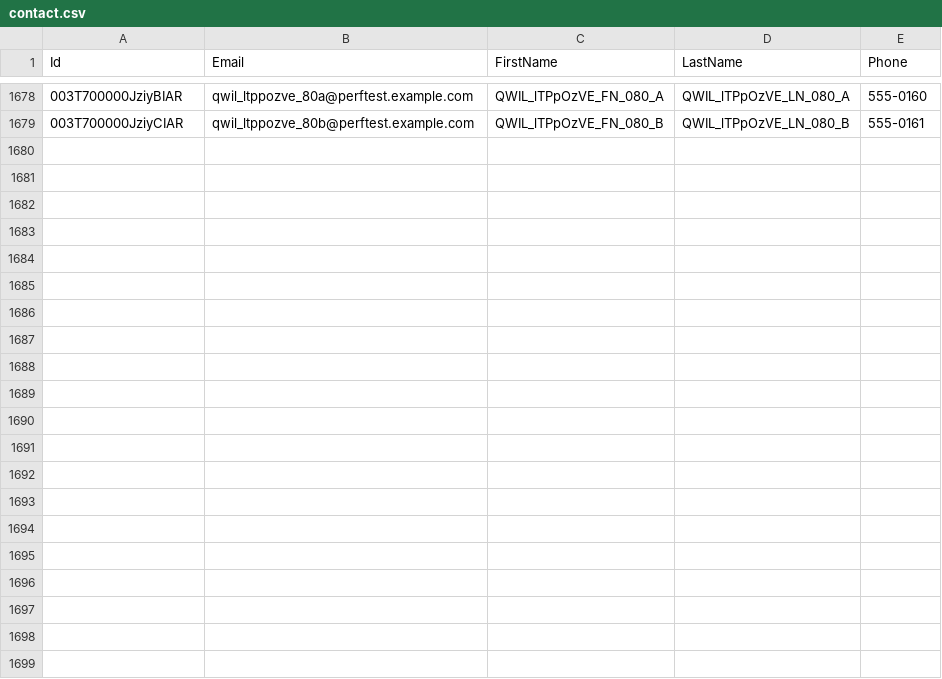
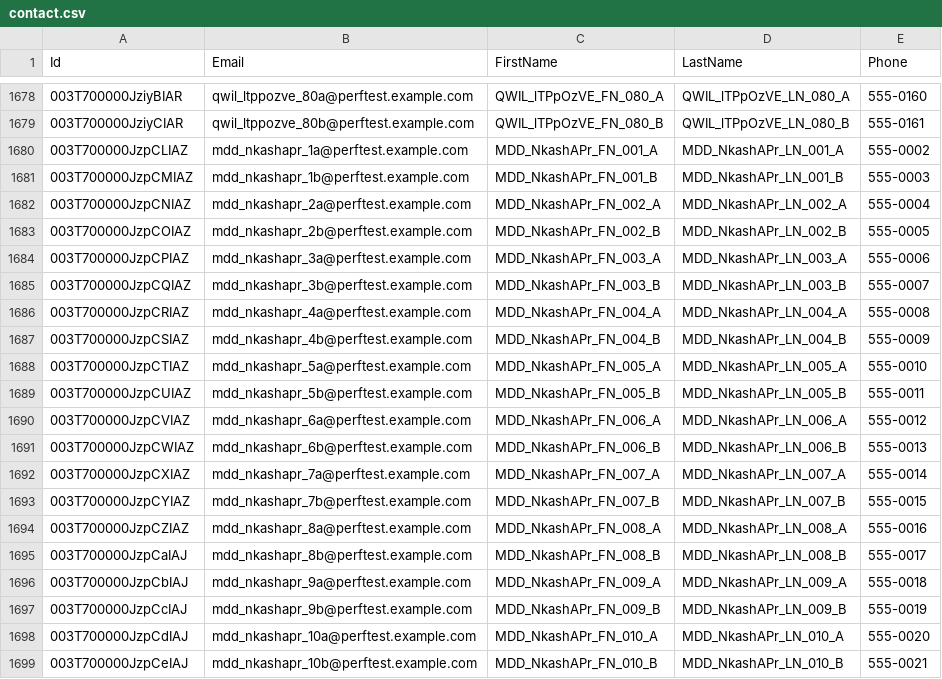
Before and after one commit to saalibilli/GHTestRepoLarge01, a CSV file: dataset/contact.csv, drawn as a sheet; only a part is shown, gaps mark what is left out; the diff names each change by its address in the sheet, - before the commit and + after, or states it on an @@ line.

```diff
--- a/dataset/contact.csv
+++ b/dataset/contact.csv
+row 1680: 003T700000JzpCLIAZ | mdd_nkashapr_1a@perftest.example.com | MDD_NkashAPr_FN_001_A | MDD_NkashAPr_LN_001_A | 555-0002
+row 1681: 003T700000JzpCMIAZ | mdd_nkashapr_1b@perftest.example.com | MDD_NkashAPr_FN_001_B | MDD_NkashAPr_LN_001_B | 555-0003
+row 1682: 003T700000JzpCNIAZ | mdd_nkashapr_2a@perftest.example.com | MDD_NkashAPr_FN_002_A | MDD_NkashAPr_LN_002_A | 555-0004
+row 1683: 003T700000JzpCOIAZ | mdd_nkashapr_2b@perftest.example.com | MDD_NkashAPr_FN_002_B | MDD_NkashAPr_LN_002_B | 555-0005
+row 1684: 003T700000JzpCPIAZ | mdd_nkashapr_3a@perftest.example.com | MDD_NkashAPr_FN_003_A | MDD_NkashAPr_LN_003_A | 555-0006
+row 1685: 003T700000JzpCQIAZ | mdd_nkashapr_3b@perftest.example.com | MDD_NkashAPr_FN_003_B | MDD_NkashAPr_LN_003_B | 555-0007
+row 1686: 003T700000JzpCRIAZ | mdd_nkashapr_4a@perftest.example.com | MDD_NkashAPr_FN_004_A | MDD_NkashAPr_LN_004_A | 555-0008
+row 1687: 003T700000JzpCSIAZ | mdd_nkashapr_4b@perftest.example.com | MDD_NkashAPr_FN_004_B | MDD_NkashAPr_LN_004_B | 555-0009
+row 1688: 003T700000JzpCTIAZ | mdd_nkashapr_5a@perftest.example.com | MDD_NkashAPr_FN_005_A | MDD_NkashAPr_LN_005_A | 555-0010
+row 1689: 003T700000JzpCUIAZ | mdd_nkashapr_5b@perftest.example.com | MDD_NkashAPr_FN_005_B | MDD_NkashAPr_LN_005_B | 555-0011
+row 1690: 003T700000JzpCVIAZ | mdd_nkashapr_6a@perftest.example.com | MDD_NkashAPr_FN_006_A | MDD_NkashAPr_LN_006_A | 555-0012
+row 1691: 003T700000JzpCWIAZ | mdd_nkashapr_6b@perftest.example.com | MDD_NkashAPr_FN_006_B | MDD_NkashAPr_LN_006_B | 555-0013
+row 1692: 003T700000JzpCXIAZ | mdd_nkashapr_7a@perftest.example.com | MDD_NkashAPr_FN_007_A | MDD_NkashAPr_LN_007_A | 555-0014
+row 1693: 003T700000JzpCYIAZ | mdd_nkashapr_7b@perftest.example.com | MDD_NkashAPr_FN_007_B | MDD_NkashAPr_LN_007_B | 555-0015
+row 1694: 003T700000JzpCZIAZ | mdd_nkashapr_8a@perftest.example.com | MDD_NkashAPr_FN_008_A | MDD_NkashAPr_LN_008_A | 555-0016
+row 1695: 003T700000JzpCaIAJ | mdd_nkashapr_8b@perftest.example.com | MDD_NkashAPr_FN_008_B | MDD_NkashAPr_LN_008_B | 555-0017
+row 1696: 003T700000JzpCbIAJ | mdd_nkashapr_9a@perftest.example.com | MDD_NkashAPr_FN_009_A | MDD_NkashAPr_LN_009_A | 555-0018
+row 1697: 003T700000JzpCcIAJ | mdd_nkashapr_9b@perftest.example.com | MDD_NkashAPr_FN_009_B | MDD_NkashAPr_LN_009_B | 555-0019
+row 1698: 003T700000JzpCdIAJ | mdd_nkashapr_10a@perftest.example.com | MDD_NkashAPr_FN_010_A | MDD_NkashAPr_LN_010_A | 555-0020
+row 1699: 003T700000JzpCeIAJ | mdd_nkashapr_10b@perftest.example.com | MDD_NkashAPr_FN_010_B | MDD_NkashAPr_LN_010_B | 555-0021
```
Also changed, not shown: dataset/account.csv, dataset/opportunity.csv, 41 other files.
